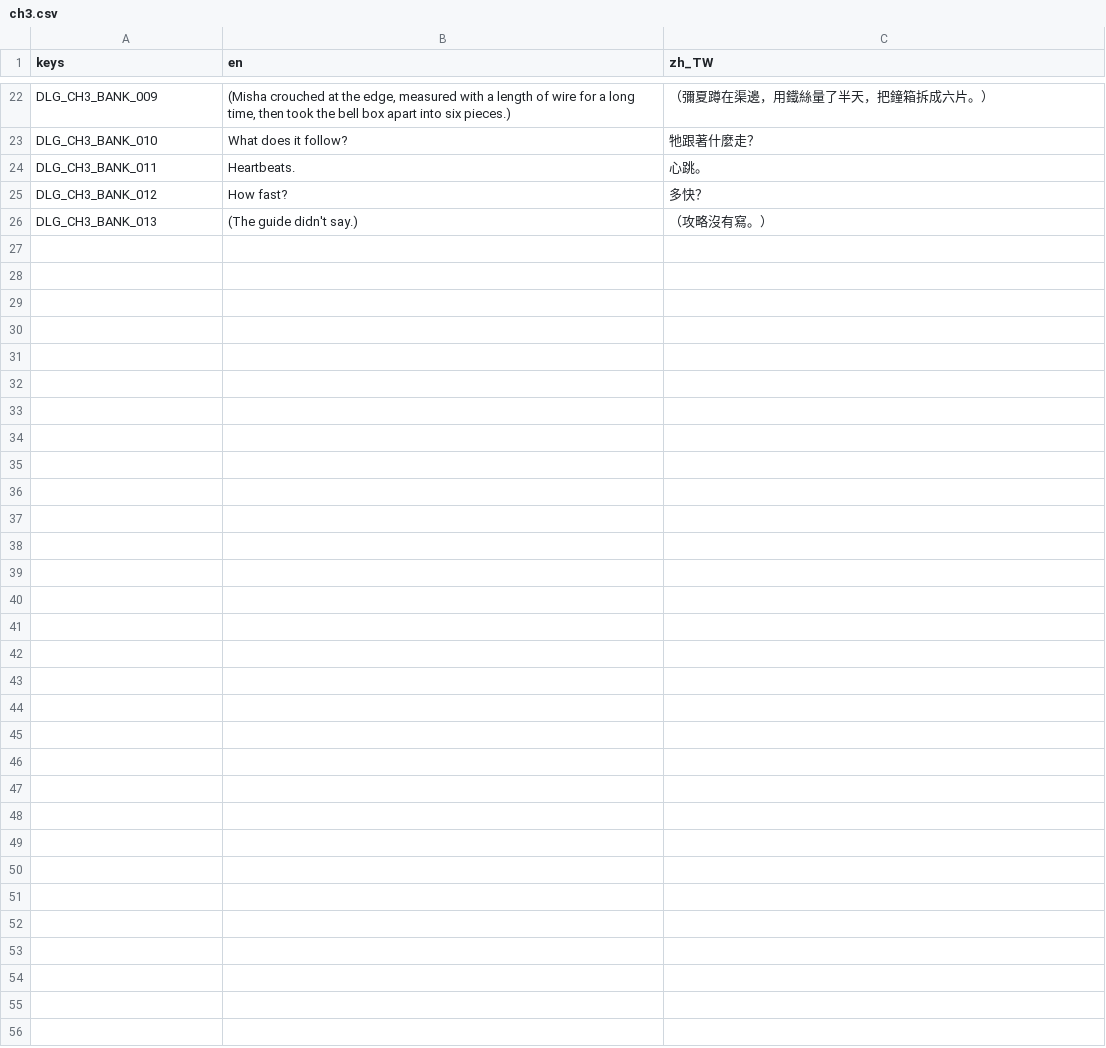
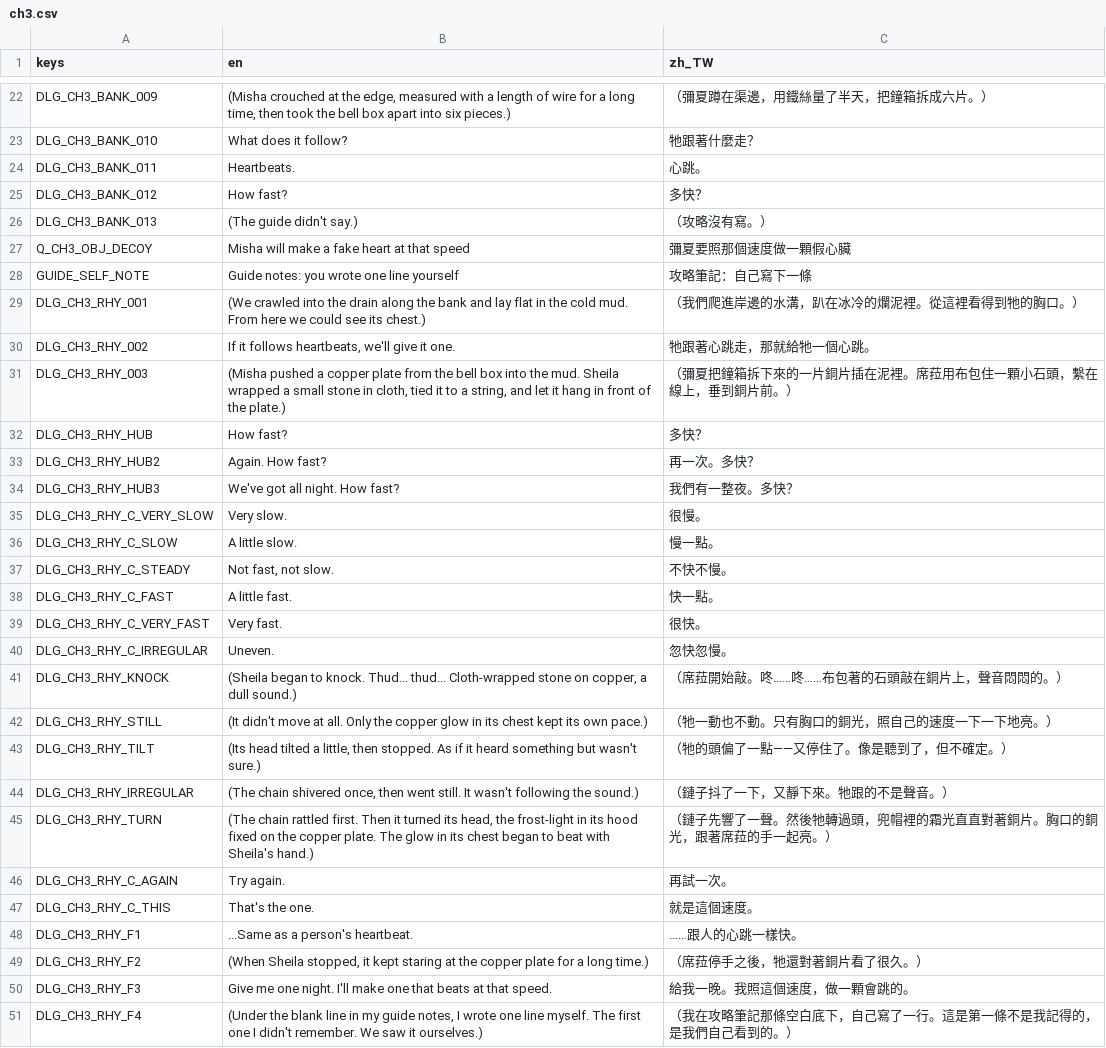
Before and after one commit to twjackysu/yuming-city, a CSV file: game/i18n/ch3.csv, drawn as a sheet; only a part is shown, gaps mark what is left out; the diff covers the shown part only.

```diff
--- a/game/i18n/ch3.csv
+++ b/game/i18n/ch3.csv
@@ -26 +26,26 @@ DLG_CH3_BANK_012,How fast?,多快？
 DLG_CH3_BANK_013,(The guide didn't say.),（攻略沒有寫。）
+Q_CH3_OBJ_DECOY,Misha will make a fake heart at that speed,彌夏要照那個速度做一顆假心臟
+GUIDE_SELF_NOTE,Guide notes: you wrote one line yourself,攻略筆記：自己寫下一條
+DLG_CH3_RHY_001,(We crawled into the drain along the bank and lay flat in the cold mud. From here we could see its chest.),（我們爬進岸邊的水溝，趴在冰冷的爛泥裡。從這裡看得到牠的胸口。）
+DLG_CH3_RHY_002,"If it follows heartbeats, we'll give it one.",牠跟著心跳走，那就給牠一個心跳。
+DLG_CH3_RHY_003,"(Misha pushed a copper plate from the bell box into the mud. Sheila wrapped a small stone in cloth, tied it to a string, and let it hang in front of the plate.)",（彌夏把鐘箱拆下來的一片銅片插在泥裡。席菈用布包住一顆小石頭，繫在線上，垂到銅片前。）
+DLG_CH3_RHY_HUB,How fast?,多快？
+DLG_CH3_RHY_HUB2,Again. How fast?,再一次。多快？
+DLG_CH3_RHY_HUB3,We've got all night. How fast?,我們有一整夜。多快？
+DLG_CH3_RHY_C_VERY_SLOW,Very slow.,很慢。
+DLG_CH3_RHY_C_SLOW,A little slow.,慢一點。
+DLG_CH3_RHY_C_STEADY,"Not fast, not slow.",不快不慢。
+DLG_CH3_RHY_C_FAST,A little fast.,快一點。
+DLG_CH3_RHY_C_VERY_FAST,Very fast.,很快。
+DLG_CH3_RHY_C_IRREGULAR,Uneven.,忽快忽慢。
+DLG_CH3_RHY_KNOCK,"(Sheila began to knock. Thud... thud... Cloth-wrapped stone on copper, a dull sound.)",（席菈開始敲。咚……咚……布包著的石頭敲在銅片上，聲音悶悶的。）
+DLG_CH3_RHY_STILL,(It didn't move at all. Only the copper glow in its chest kept its own pace.),（牠一動也不動。只有胸口的銅光，照自己的速度一下一下地亮。）
+DLG_CH3_RHY_TILT,"(Its head tilted a little, then stopped. As if it heard something but wasn't sure.)",（牠的頭偏了一點——又停住了。像是聽到了，但不確定。）
+DLG_CH3_RHY_IRREGULAR,"(The chain shivered once, then went still. It wasn't following the sound.)",（鏈子抖了一下，又靜下來。牠跟的不是聲音。）
+DLG_CH3_RHY_TURN,"(The chain rattled first. Then it turned its head, the frost-light in its hood fixed on the copper plate. The glow in its chest began to beat with Sheila's hand.)",（鏈子先響了一聲。然後牠轉過頭，兜帽裡的霜光直直對著銅片。胸口的銅光，跟著席菈的手一起亮。）
+DLG_CH3_RHY_C_AGAIN,Try again.,再試一次。
+DLG_CH3_RHY_C_THIS,That's the one.,就是這個速度。
+DLG_CH3_RHY_F1,...Same as a person's heartbeat.,……跟人的心跳一樣快。
+DLG_CH3_RHY_F2,"(When Sheila stopped, it kept staring at the copper plate for a long time.)",（席菈停手之後，牠還對著銅片看了很久。）
+DLG_CH3_RHY_F3,Give me one night. I'll make one that beats at that speed.,給我一晚。我照這個速度，做一顆會跳的。
+DLG_CH3_RHY_F4,"(Under the blank line in my guide notes, I wrote one line myself. The first one I didn't remember. We saw it ourselves.)",（我在攻略筆記那條空白底下，自己寫了一行。這是第一條不是我記得的，是我們自己看到的。）
```
Also changed, not shown: 4 edited cells elsewhere in this file, game/i18n/strings.csv, 15 other files.
